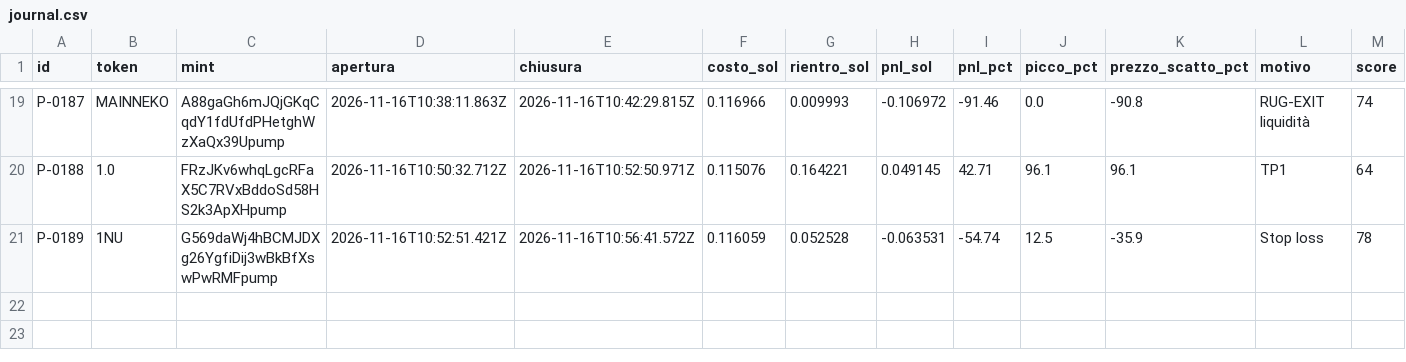
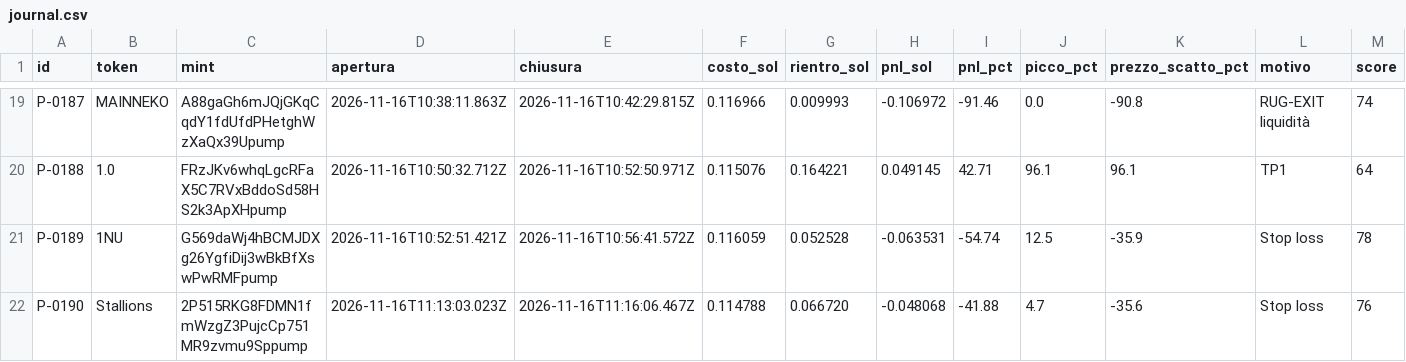
Before and after one commit to salvogeraci030899-wq/Kaiser-Desk, a CSV file: journal.csv, drawn as a sheet; only a part is shown, gaps mark what is left out; rows hold the shown columns only; the diff names each change by its address in the sheet, - before the commit and + after, or states it on an @@ line.

```diff
--- a/journal.csv
+++ b/journal.csv
+row 22: P-0190 | Stallions | 2P515RKG8FDMN1fmWzgZ3PujcCp751MR9zvmu9Sppump | 2026-11-16T11:13:03.023Z | 2026-11-16T11:16:06.467Z | 0.114788 | 0.066720 | -0.048068 | -41.88 | 4.7 | -35.6 | Stop loss | 76
```
Also changed, not shown: 3 other files.
